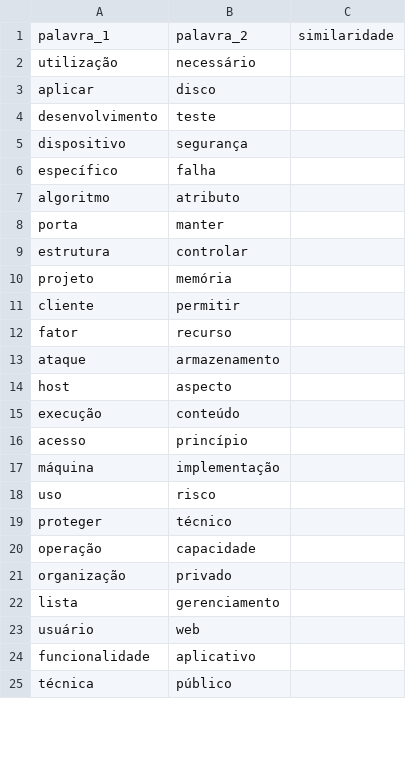
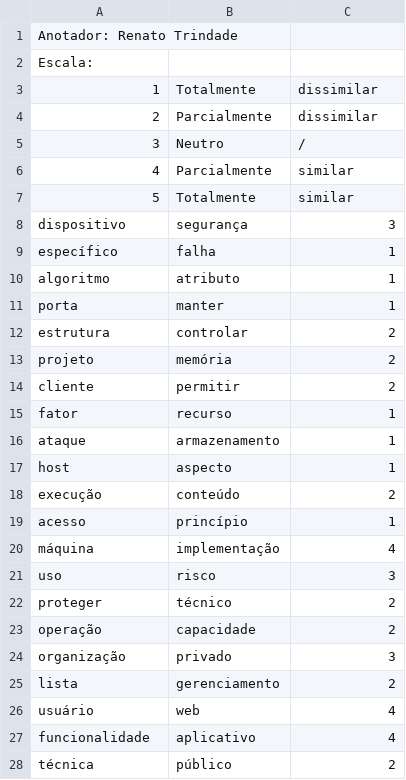
Before and after one commit to MarnieGrenat/PLN_T1, a CSV file: similaridade/pares_anotador2.csv, drawn as a sheet; only a part is shown; the diff covers the shown part only.

```diff
--- a/similaridade/pares_anotador2.csv
+++ b/similaridade/pares_anotador2.csv
@@ -1,25 +1,28 @@
-palavra_1,palavra_2,similaridade
-utilização,necessário,
-aplicar,disco,
-desenvolvimento,teste,
-dispositivo,segurança,
-específico,falha,
-algoritmo,atributo,
-porta,manter,
-estrutura,controlar,
-projeto,memória,
-cliente,permitir,
-fator,recurso,
-ataque,armazenamento,
-host,aspecto,
-execução,conteúdo,
-acesso,princípio,
-máquina,implementação,
-uso,risco,
-proteger,técnico,
-operação,capacidade,
-organização,privado,
-lista,gerenciamento,
-usuário,web,
-funcionalidade,aplicativo,
-técnica,público,
+Anotador: Renato Trindade,,
+Escala: ,,
+1,Totalmente,dissimilar
+2,Parcialmente,dissimilar
+3,Neutro,/
+4,Parcialmente,similar
+5,Totalmente,similar
+dispositivo,segurança,3
+específico,falha,1
+algoritmo,atributo,1
+porta,manter,1
+estrutura,controlar,2
+projeto,memória,2
+cliente,permitir,2
+fator,recurso,1
+ataque,armazenamento,1
+host,aspecto,1
+execução,conteúdo,2
+acesso,princípio,1
+máquina,implementação,4
+uso,risco,3
+proteger,técnico,2
+operação,capacidade,2
+organização,privado,3
+lista,gerenciamento,2
+usuário,web,4
+funcionalidade,aplicativo,4
+técnica,público,2
```
Also changed, not shown: 3 added rows and 76 edited cells elsewhere in this file.
